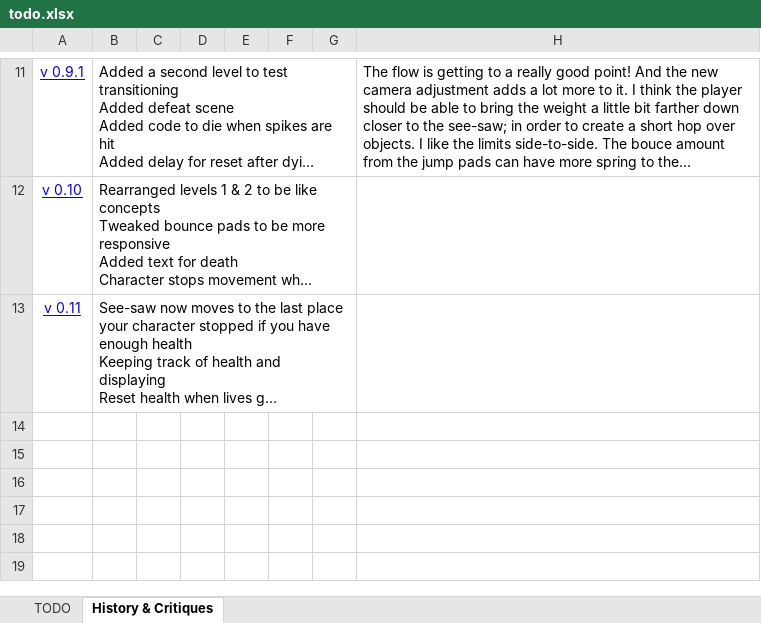
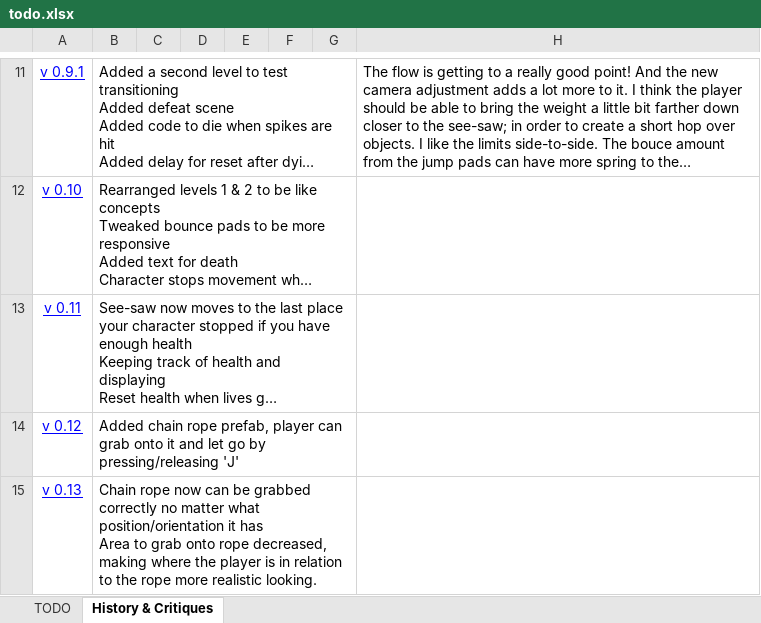
Before and after one commit to pawan-adk/see-saw-unity, an Excel workbook: see-saw-unity/Docs/todo.xlsx, sheet History & Critiques, drawn as a sheet; only a part is shown, gaps mark what is left out; long unchanged cells end in …; values as stored, in another font and other column widths than the file's, no borders; ↵ is a line break in a cell; the diff names each change by its address in the sheet, - before the commit and + after, or states it on an @@ line.

Commit message:
version 0.13 - fix for chain not being able to always be grabbed, made grab window to be less, allowing for more realistic positioning on the rope

```diff
--- a/see-saw-unity/Docs/todo.xlsx (sheet History & Critiques)
+++ b/see-saw-unity/Docs/todo.xlsx (sheet History & Critiques)
+row 14: v 0.12 | Added chain rope prefab, player can grab onto it and let go by pressing/releasing 'J'
+row 15: v 0.13 | Chain rope now can be grabbed correctly no matter what position/orientation it has ↵ Area to grab onto rope decreased, making where the player is in relation to the rope more realistic looking.
```
Also changed, not shown: sheet TODO, 33 other files.
